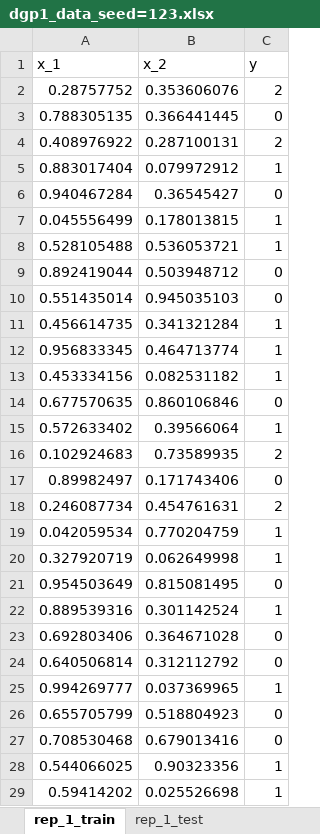
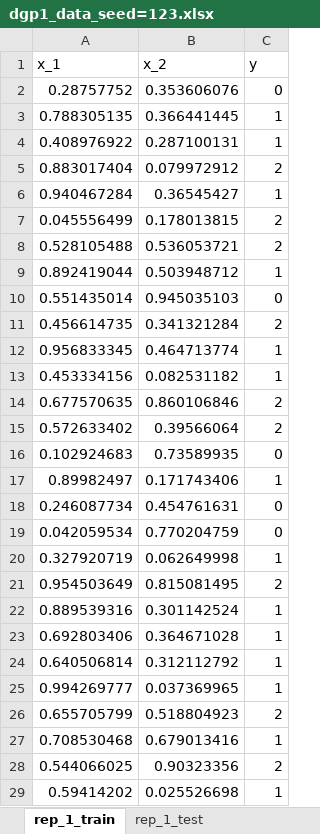
Before and after one commit to matthijsnij/thesis_code, an Excel workbook: data/dgp1_data_seed=123.xlsx, sheet rep_1_train, drawn as a sheet; only a part is shown; values as stored, in another font and other column widths than the file's, no borders; the diff covers the shown part only; the diff names each change by its address in the sheet, - before the commit and + after, or states it on an @@ line.

```diff
--- a/data/dgp1_data_seed=123.xlsx (sheet rep_1_train)
+++ b/data/dgp1_data_seed=123.xlsx (sheet rep_1_train)
-C2 (y): 2
+C2 (y): 0
-C3 (y): 0
+C3 (y): 1
-C4 (y): 2
+C4 (y): 1
-C5 (y): 1
+C5 (y): 2
-C6 (y): 0
+C6 (y): 1
-C7:C8 (y): 1
+C7:C8 (y): 2
-C9 (y): 0
+C9 (y): 1
-C11 (y): 1
+C11 (y): 2
-C14 (y): 0
+C14 (y): 2
-C15 (y): 1
+C15 (y): 2
-C16 (y): 2
+C16 (y): 0
-C17 (y): 0
+C17 (y): 1
-C18 (y): 2
+C18 (y): 0
-C19 (y): 1
+C19 (y): 0
-C21 (y): 0
+C21 (y): 2
-C23:C24 (y): 0
+C23:C24 (y): 1
-C26 (y): 0
+C26 (y): 2
-C27 (y): 0
+C27 (y): 1
-C28 (y): 1
+C28 (y): 2
```
Also changed, not shown: 385 edited cells elsewhere in this sheet, sheet rep_7_test, sheet rep_8_test, sheet rep_1_test, sheet rep_5_test, sheet rep_9_test, sheet rep_6_test, 13 more sheets, 13 other files.
